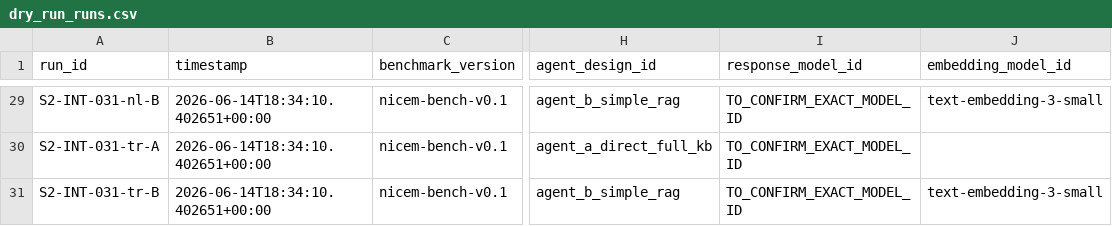
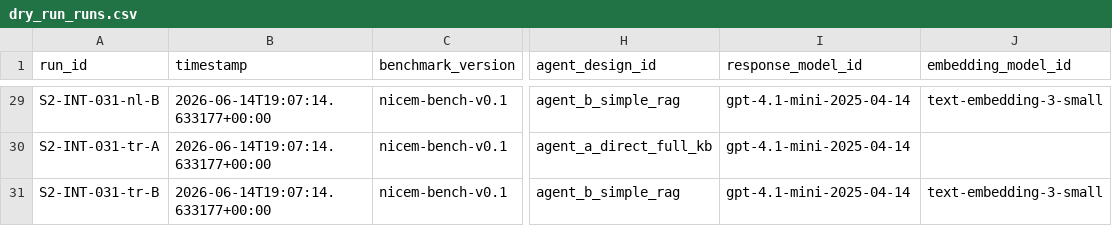
Before and after one commit to Harunscodes/nicem, a CSV file: results/stage2/dry_run_runs.csv, drawn as a sheet; only a part is shown, gaps mark what is left out; the diff covers the shown part only; the diff names each change by its address in the sheet, - before the commit and + after, or states it on an @@ line.

```diff
--- a/results/stage2/dry_run_runs.csv
+++ b/results/stage2/dry_run_runs.csv
-B29:B31 (timestamp): 2026-06-14T18:34:10.402651+00:00
+B29:B31 (timestamp): 2026-06-14T19:07:14.633177+00:00
-I29:I31 (response_model_id): TO_CONFIRM_EXACT_MODEL_ID
+I29:I31 (response_model_id): gpt-4.1-mini-2025-04-14
```
Also changed, not shown: 54 edited cells elsewhere in this file, 9 other files.
